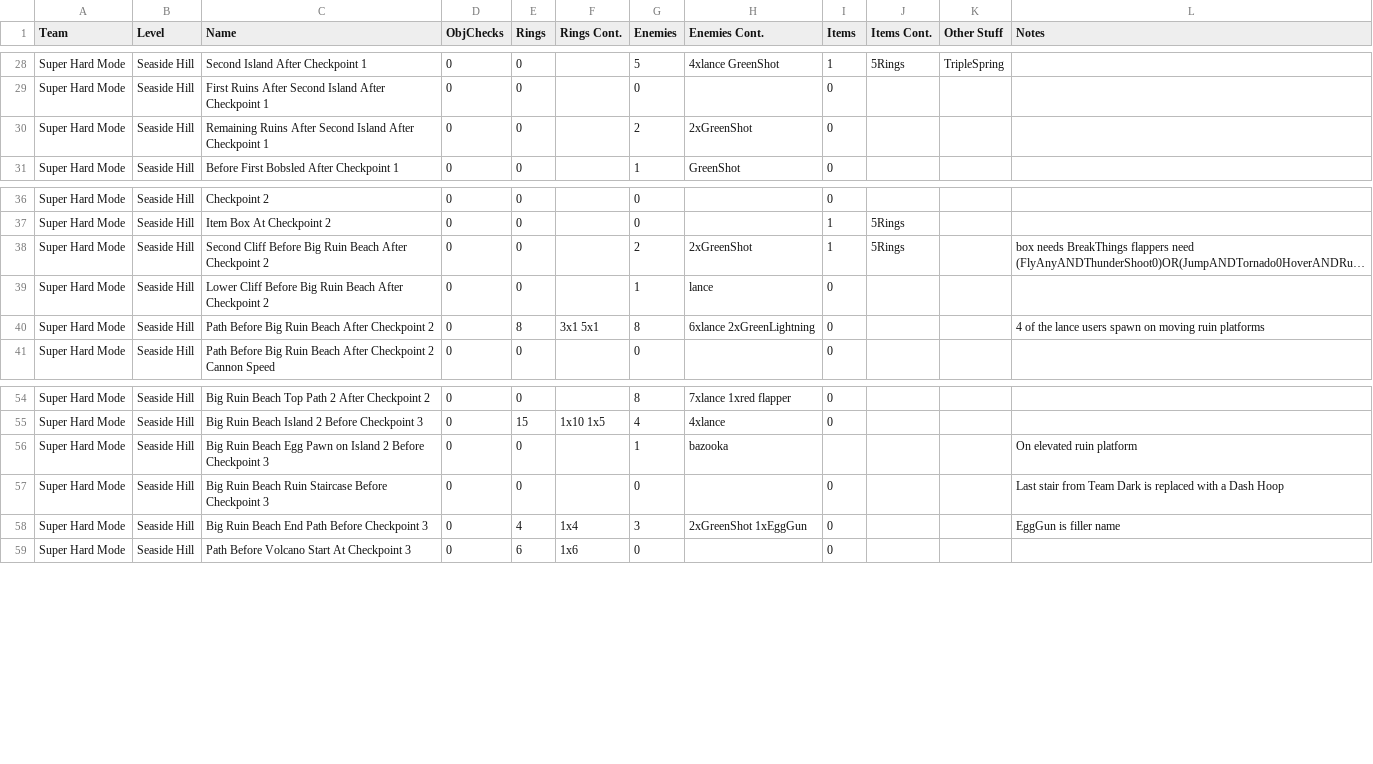
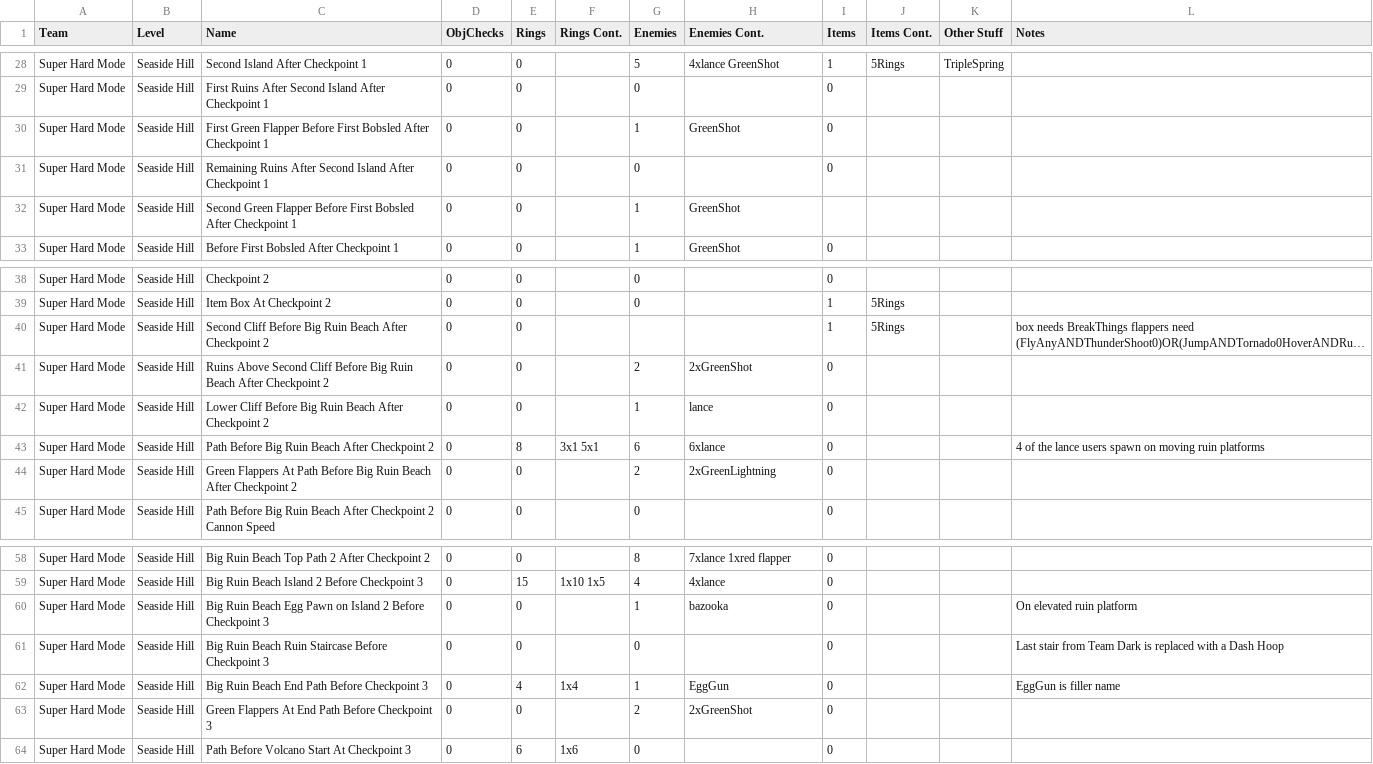
Before and after one commit to EthicalLogic-Archipelago-Org/SonicHeroesArchipelago, a CSV file: worlds/sonic_heroes/csv_data/SeasideHill/SuperHardMode/SeasideHillSuperHardModeRegions.csv, drawn as a sheet; only a part is shown, gaps mark what is left out; long unchanged cells end in …; addresses are those after the commit; the diff names each change by its address in the sheet, - before the commit and + after, or states it on an @@ line.

```diff
--- a/worlds/sonic_heroes/csv_data/SeasideHill/SuperHardMode/SeasideHillSuperHardModeRegions.csv
+++ b/worlds/sonic_heroes/csv_data/SeasideHill/SuperHardMode/SeasideHillSuperHardModeRegions.csv
+row 30: Super Hard Mode | Seaside Hill | First Green Flapper Before First Bobsled After Checkpoint 1 | 0 | 0 |  | 1 | GreenShot | 0
-G31 (Enemies): 2
+G31 (Enemies): 0
-H31 (Enemies Cont.): 2xGreenShot
+H31 (Enemies Cont.): (empty)
+row 32: Super Hard Mode | Seaside Hill | Second Green Flapper Before First Bobsled After Checkpoint 1 | 0 | 0 |  | 1 | GreenShot
-G40 (Enemies): 2
+G40 (Enemies): (empty)
-H40 (Enemies Cont.): 2xGreenShot
+H40 (Enemies Cont.): (empty)
+row 41: Super Hard Mode | Seaside Hill | Ruins Above Second Cliff Before Big Ruin Beach After Checkpoint 2 | 0 | 0 |  | 2 | 2xGreenShot | 0
-G43 (Enemies): 8
+G43 (Enemies): 6
-H43 (Enemies Cont.): 6xlance 2xGreenLightning
+H43 (Enemies Cont.): 6xlance
+row 44: Super Hard Mode | Seaside Hill | Green Flappers At Path Before Big Ruin Beach After Checkpoint 2 | 0 | 0 |  | 2 | 2xGreenLightning | 0
-I60 (Items): (empty)
+I60 (Items): 0
-G62 (Enemies): 3
+G62 (Enemies): 1
-H62 (Enemies Cont.): 2xGreenShot 1xEggGun
+H62 (Enemies Cont.): EggGun
+row 63: Super Hard Mode | Seaside Hill | Green Flappers At End Path Before Checkpoint 3 | 0 | 0 |  | 2 | 2xGreenShot | 0
```
Also changed, not shown: worlds/sonic_heroes/csv_data/SeasideHill/SuperHardMode/SeasideHillSuperHardModeConnections.csv, 2 other files.
